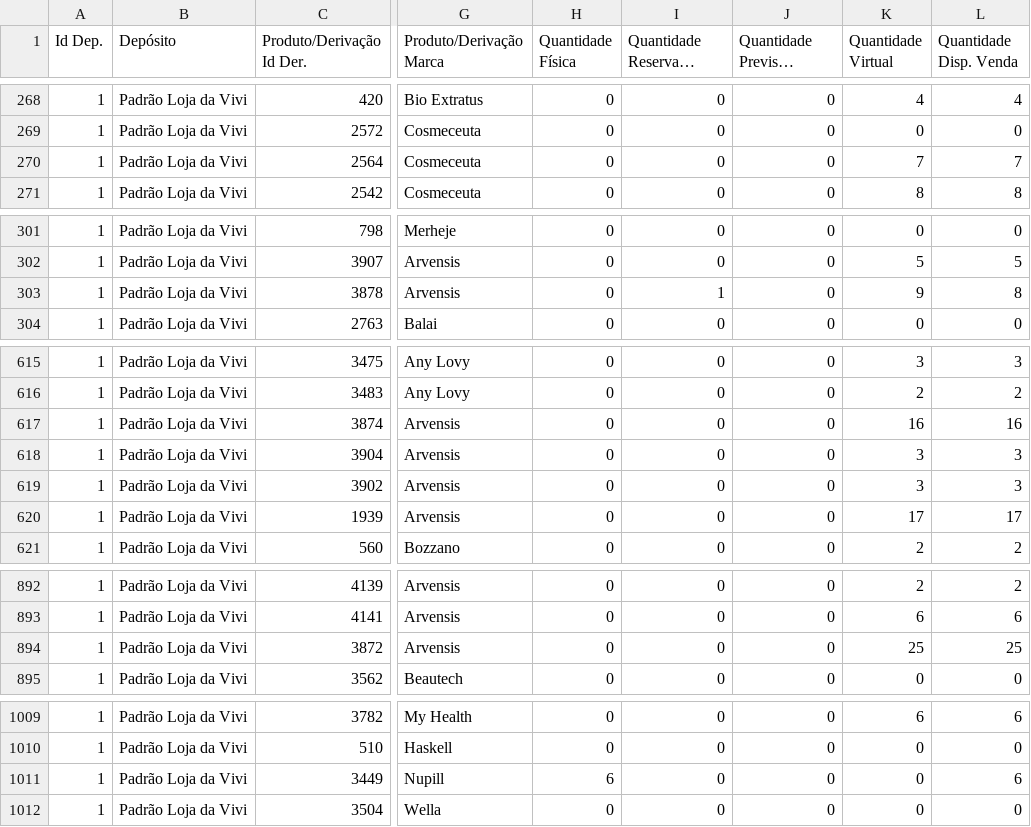
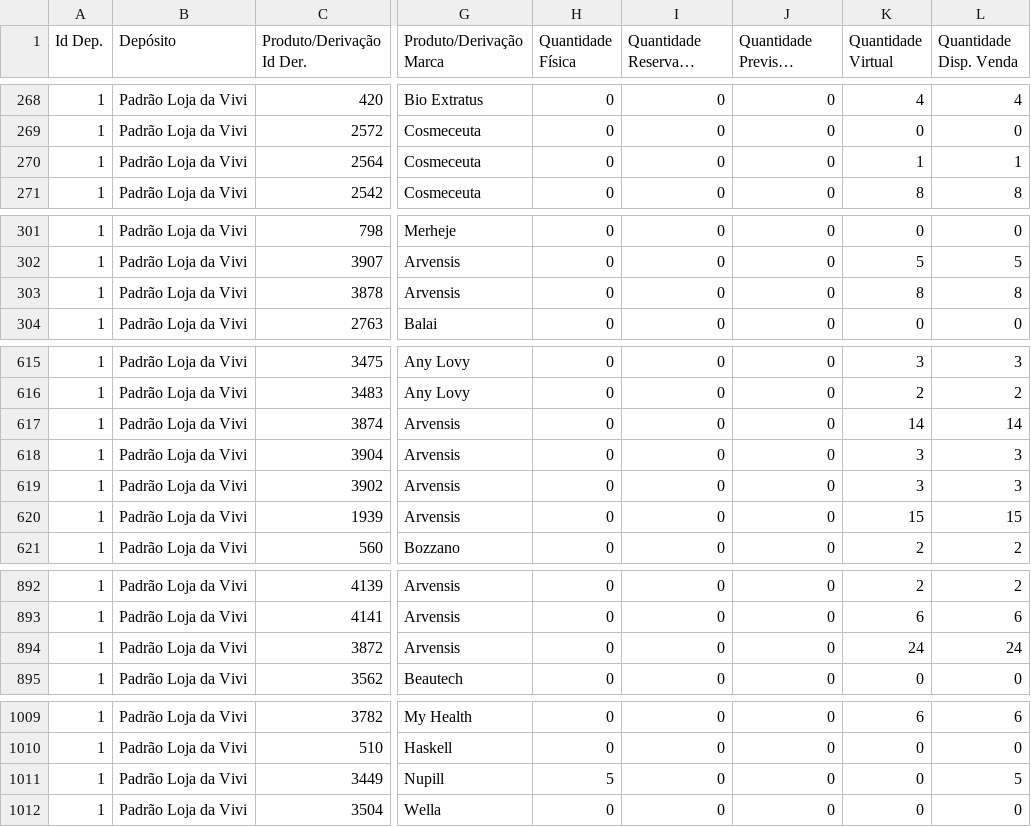
Before and after one commit to lojadavivi/subsistemas, a CSV file: CSV/magazord.csv, drawn as a sheet; only a part is shown, gaps mark what is left out; long unchanged cells end in …; the diff covers the shown part only; the diff names each change by its address in the sheet, - before the commit and + after, or states it on an @@ line.

```diff
--- a/CSV/magazord.csv
+++ b/CSV/magazord.csv
-K270 (Quantidade Virtual): 7
+K270 (Quantidade Virtual): 1
-L270 (Quantidade Disp. Venda): 7
+L270 (Quantidade Disp. Venda): 1
-I303 (Quantidade Reservada Saída): 1
+I303 (Quantidade Reservada Saída): 0
-K303 (Quantidade Virtual): 9
+K303 (Quantidade Virtual): 8
-K617 (Quantidade Virtual): 16
+K617 (Quantidade Virtual): 14
-L617 (Quantidade Disp. Venda): 16
+L617 (Quantidade Disp. Venda): 14
-K620 (Quantidade Virtual): 17
+K620 (Quantidade Virtual): 15
-L620 (Quantidade Disp. Venda): 17
+L620 (Quantidade Disp. Venda): 15
-K894 (Quantidade Virtual): 25
+K894 (Quantidade Virtual): 24
-L894 (Quantidade Disp. Venda): 25
+L894 (Quantidade Disp. Venda): 24
-H1011 (Quantidade Física): 6
+H1011 (Quantidade Física): 5
-L1011 (Quantidade Disp. Venda): 6
+L1011 (Quantidade Disp. Venda): 5
```
Also changed, not shown: 2 edited cells elsewhere in this file, 1 other file.
